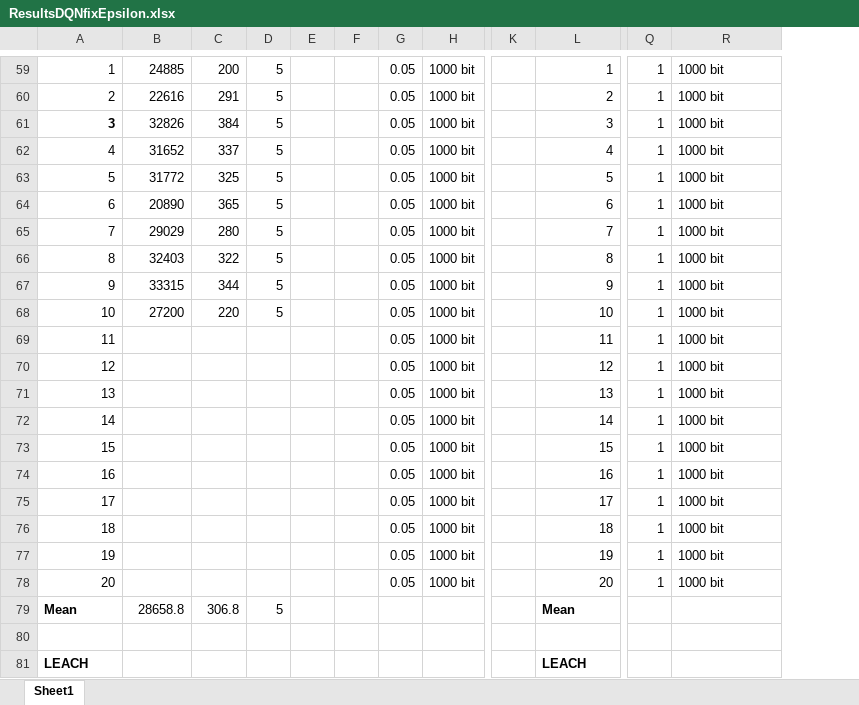
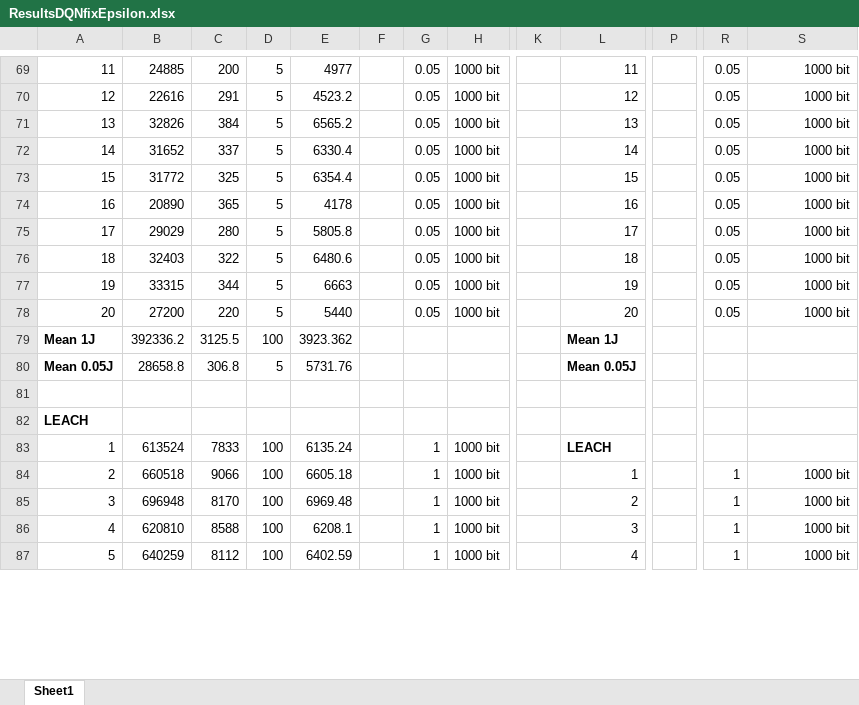
Before and after one commit to PaxelK/ThesisWorkCybercom, an Excel workbook: pyFiles/RL/Results/New Results/ResultsDQNfixEpsilon.xlsx, sheet Sheet1, drawn as a sheet; only a part is shown, gaps mark what is left out; values as stored, in another font and other column widths than the file's, no borders; removed rows and columns are numbered as before the commit, all else as after; rows hold the shown columns only; the diff covers the shown part only; the diff names each change by its address in the sheet, - before the commit and + after, or states it on an @@ line.

```diff
--- a/pyFiles/RL/Results/New Results/ResultsDQNfixEpsilon.xlsx (sheet Sheet1)
+++ b/pyFiles/RL/Results/New Results/ResultsDQNfixEpsilon.xlsx (sheet Sheet1)
-column E, empty
+column E, rows 69-78: 4977 | 4523.2 | 6565.2 | 6330.4 | 6354.4 | 4178 | 5805.8 | 6480.6 | 6663 | 5440; row 80: 5731.76
+column P, empty
@@ column A renumbered between rows 69 and 104 @@
-L69: 1
+L69: 11
-R69:R78: 1
+R69:R78: 0.05
-S69:S78 alignment: left
+S69:S78 alignment: right
-L70: 2
+L70: 12
-A71 bold: on
+A71 bold: off
-L71: 3
+L71: 13
-L72: 4
+L72: 14
-L73: 5
+L73: 15
-L74: 6
+L74: 16
-L75: 7
+L75: 17
-L76: 8
+L76: 18
-L77: 9
+L77: 19
-L78: 10
+L78: 20
-row 69: 11 |  |  |  |  |  | 0.05 | 1000 bit |  | 11 | 1 | 1000 bit
-row 70: 12 |  |  |  |  |  | 0.05 | 1000 bit |  | 12 | 1 | 1000 bit
-row 71: 13 |  |  |  |  |  | 0.05 | 1000 bit |  | 13 | 1 | 1000 bit
-row 72: 14 |  |  |  |  |  | 0.05 | 1000 bit |  | 14 | 1 | 1000 bit
-row 73: 15 |  |  |  |  |  | 0.05 | 1000 bit |  | 15 | 1 | 1000 bit
-row 74: 16 |  |  |  |  |  | 0.05 | 1000 bit |  | 16 | 1 | 1000 bit
-row 75: 17 |  |  |  |  |  | 0.05 | 1000 bit |  | 17 | 1 | 1000 bit
-row 76: 18 |  |  |  |  |  | 0.05 | 1000 bit |  | 18 | 1 | 1000 bit
-row 77: 19 |  |  |  |  |  | 0.05 | 1000 bit |  | 19 | 1 | 1000 bit
-row 78: 20 |  |  |  |  |  | 0.05 | 1000 bit |  | 20 | 1 | 1000 bit
+row 79: Mean 1J | 392336.2 | 3125.5 | 100 | 3923.362 |  |  |  |  | Mean 1J
-L80: Mean
+L80: Mean 0.05J
-L82: LEACH
+L82: (empty)
+row 83: 1 | 613524 | 7833 | 100 | 6135.24 |  | 1 | 1000 bit |  | LEACH
+row 84: 2 | 660518 | 9066 | 100 | 6605.18 |  | 1 | 1000 bit |  | 1 |  | 1 | 1000 bit
+row 85: 3 | 696948 | 8170 | 100 | 6969.48 |  | 1 | 1000 bit |  | 2 |  | 1 | 1000 bit
+row 86: 4 | 620810 | 8588 | 100 | 6208.1 |  | 1 | 1000 bit |  | 3 |  | 1 | 1000 bit
+row 87: 5 | 640259 | 8112 | 100 | 6402.59 |  | 1 | 1000 bit |  | 4 |  | 1 | 1000 bit
```
Also changed, not shown: 19 added rows, 12 removed rows, 48 edited cells and cell formats elsewhere in this sheet, pyFiles/RL/Results/New Results/ResultsDQNdecayEpsilon.xlsx, 8 other files.
